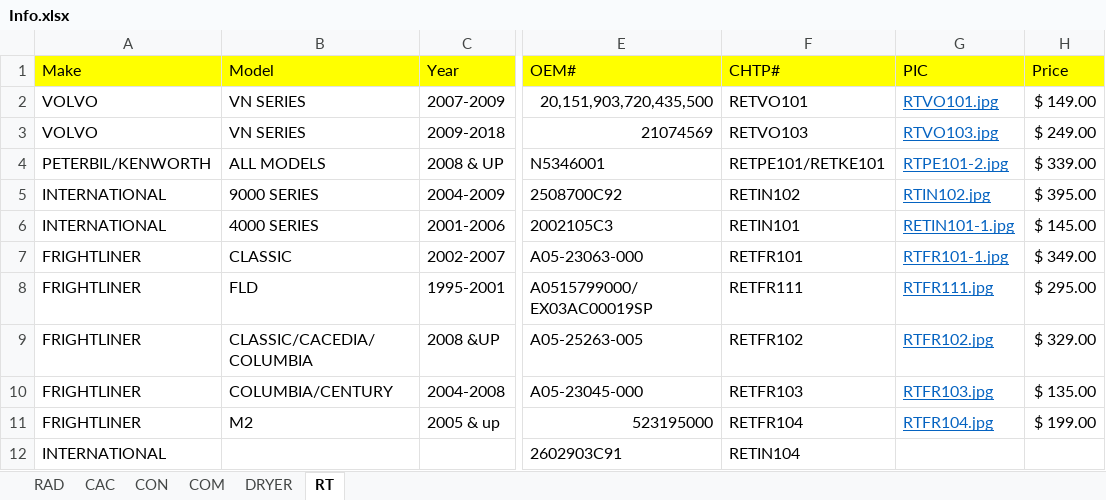
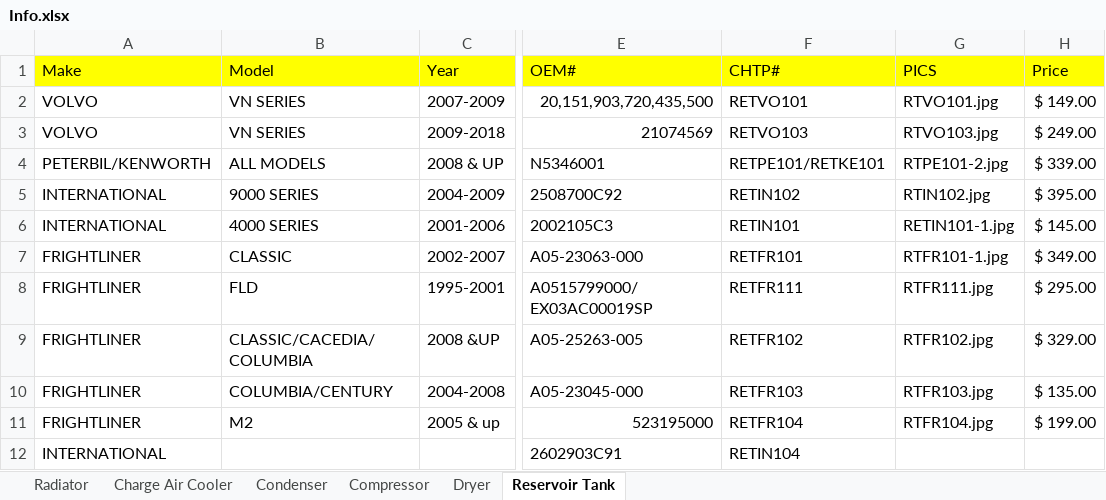
Before and after one commit to pouyanzar/Finder, an Excel workbook: Info.xlsx, sheet Reservoir Tank, drawn as a sheet; only a part is shown, gaps mark what is left out; values as stored, in another font and other column widths than the file's, no borders; the diff names each change by its address in the sheet, - before the commit and + after, or states it on an @@ line.

```diff
--- a/Info.xlsx (sheet Reservoir Tank)
+++ b/Info.xlsx (sheet Reservoir Tank)
-sheet tab: RAD
+sheet tab: Radiator
-sheet tab: CAC
+sheet tab: Charge Air Cooler
-sheet tab: CON
+sheet tab: Condenser
-sheet tab: COM
+sheet tab: Compressor
-sheet tab: DRYER
+sheet tab: Dryer
-sheet tab: RT
+sheet tab: Reservoir Tank
-G1: PIC
+G1: PICS
@@ G2:G11 underline: on → off, text colour: #0563C1 → black @@
```
Also changed, not shown: sheet Charge Air Cooler, sheet Condenser, sheet Compressor, sheet Dryer, sheet Radiator, 1 other file.
